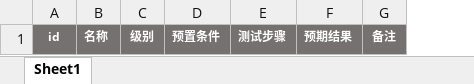
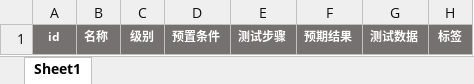
Before and after one commit to doudouxie/XmindSmallTool, an Excel workbook: XmindSmallTool/template.xlsx, sheet Sheet1, drawn as a sheet; values as stored, in another font and other column widths than the file's, no borders; removed rows and columns are numbered as before the commit, all else as after; the diff names each change by its address in the sheet, - before the commit and + after, or states it on an @@ line.

```diff
--- a/XmindSmallTool/template.xlsx (sheet Sheet1)
+++ b/XmindSmallTool/template.xlsx (sheet Sheet1)
-column G, row 1: 备注
+column G, row 1: 测试数据
+column H, row 1: 标签
```
Also changed, not shown: 14 other files.
